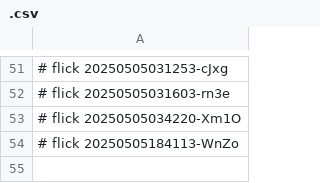
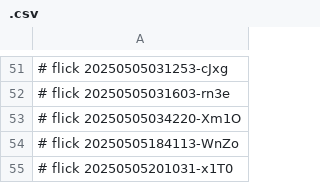
Before and after one commit to abikesa/ubuntu, a CSV file: caffe/.csv, drawn as a sheet; only a part is shown, gaps mark what is left out; the diff names each change by its address in the sheet, - before the commit and + after, or states it on an @@ line.

Commit message:
caffe/.csv

```diff
--- a/caffe/.csv
+++ b/caffe/.csv
+row 55: # flick 20250505201031-x1T0
```
